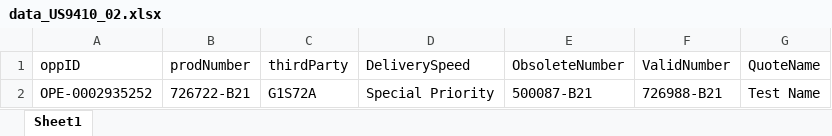
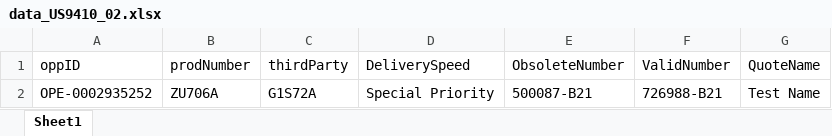
Before and after one commit to TaoismLEE/NGQ, an Excel workbook: data/data_US9410_02.xlsx, sheet Sheet1, drawn as a sheet; values as stored, in another font and other column widths than the file's, no borders; the diff names each change by its address in the sheet, - before the commit and + after, or states it on an @@ line.

```diff
--- a/data/data_US9410_02.xlsx (sheet Sheet1)
+++ b/data/data_US9410_02.xlsx (sheet Sheet1)
-B2 (prodNumber): 726722-B21
+B2 (prodNumber): ZU706A
```
Also changed, not shown: 2 other files.
